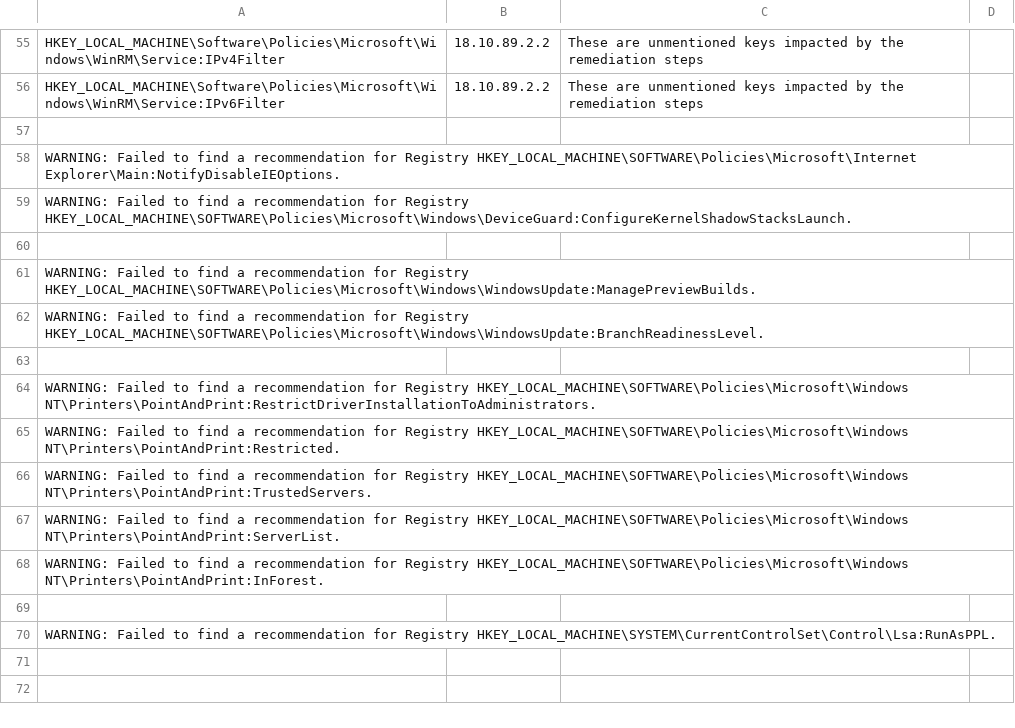
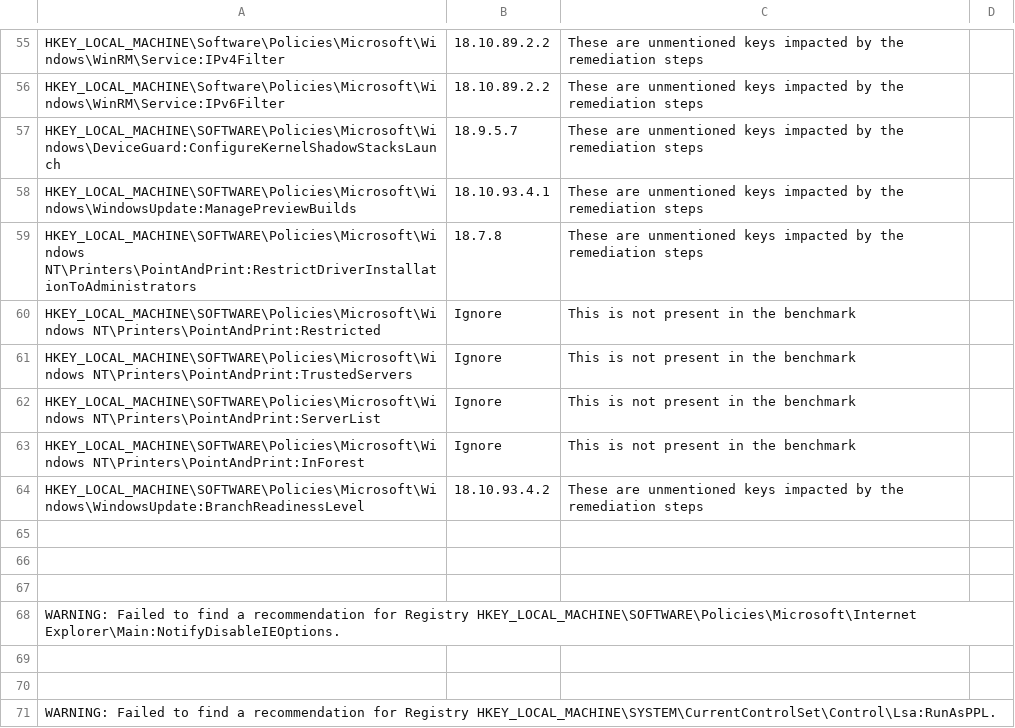
Before and after one commit to techservicesillinois/SecOps-Powershell-CISDSC, a CSV file: csvs/static_corrections/Win11_23H2_corrections.csv, drawn as a sheet; only a part is shown, gaps mark what is left out.

Commit message:
wip corrections

```diff
--- a/csvs/static_corrections/Win11_23H2_corrections.csv
+++ b/csvs/static_corrections/Win11_23H2_corrections.csv
@@ -56,14 +56,15 @@
 "HKEY_LOCAL_MACHINE\Software\Policies\Microsoft\Windows\WinRM\Service:IPv6Filter","18.10.89.2.2","These are unmentioned keys impacted by the remediation steps",""
+"HKEY_LOCAL_MACHINE\SOFTWARE\Policies\Microsoft\Windows\DeviceGuard:ConfigureKernelShadowStacksLaunch","18.9.5.7","These are unmentioned keys impacted by the remediation steps",""
+"HKEY_LOCAL_MACHINE\SOFTWARE\Policies\Microsoft\Windows\WindowsUpdate:ManagePreviewBuilds","18.10.93.4.1","These are unmentioned keys impacted by the remediation steps",""
+"HKEY_LOCAL_MACHINE\SOFTWARE\Policies\Microsoft\Windows NT\Printers\PointAndPrint:RestrictDriverInstallationToAdministrators","18.7.8","These are unmentioned keys impacted by the remediation steps",""
+"HKEY_LOCAL_MACHINE\SOFTWARE\Policies\Microsoft\Windows NT\Printers\PointAndPrint:Restricted","Ignore","This is not present in the benchmark",""
+"HKEY_LOCAL_MACHINE\SOFTWARE\Policies\Microsoft\Windows NT\Printers\PointAndPrint:TrustedServers","Ignore","This is not present in the benchmark",""
+"HKEY_LOCAL_MACHINE\SOFTWARE\Policies\Microsoft\Windows NT\Printers\PointAndPrint:ServerList","Ignore","This is not present in the benchmark",""
+"HKEY_LOCAL_MACHINE\SOFTWARE\Policies\Microsoft\Windows NT\Printers\PointAndPrint:InForest","Ignore","This is not present in the benchmark",""
+"HKEY_LOCAL_MACHINE\SOFTWARE\Policies\Microsoft\Windows\WindowsUpdate:BranchReadinessLevel","18.10.93.4.2","These are unmentioned keys impacted by the remediation steps",""
+
+
 
 WARNING: Failed to find a recommendation for Registry HKEY_LOCAL_MACHINE\SOFTWARE\Policies\Microsoft\Internet Explorer\Main:NotifyDisableIEOptions.
-WARNING: Failed to find a recommendation for Registry HKEY_LOCAL_MACHINE\SOFTWARE\Policies\Microsoft\Windows\DeviceGuard:ConfigureKernelShadowStacksLaunch.
 
-WARNING: Failed to find a recommendation for Registry HKEY_LOCAL_MACHINE\SOFTWARE\Policies\Microsoft\Windows\WindowsUpdate:ManagePreviewBuilds.
-WARNING: Failed to find a recommendation for Registry HKEY_LOCAL_MACHINE\SOFTWARE\Policies\Microsoft\Windows\WindowsUpdate:BranchReadinessLevel.
-
-WARNING: Failed to find a recommendation for Registry HKEY_LOCAL_MACHINE\SOFTWARE\Policies\Microsoft\Windows NT\Printers\PointAndPrint:RestrictDriverInstallationToAdministrators.
-WARNING: Failed to find a recommendation for Registry HKEY_LOCAL_MACHINE\SOFTWARE\Policies\Microsoft\Windows NT\Printers\PointAndPrint:Restricted.
-WARNING: Failed to find a recommendation for Registry HKEY_LOCAL_MACHINE\SOFTWARE\Policies\Microsoft\Windows NT\Printers\PointAndPrint:TrustedServers.
-WARNING: Failed to find a recommendation for Registry HKEY_LOCAL_MACHINE\SOFTWARE\Policies\Microsoft\Windows NT\Printers\PointAndPrint:ServerList.
-WARNING: Failed to find a recommendation for Registry HKEY_LOCAL_MACHINE\SOFTWARE\Policies\Microsoft\Windows NT\Printers\PointAndPrint:InForest.
 
```
